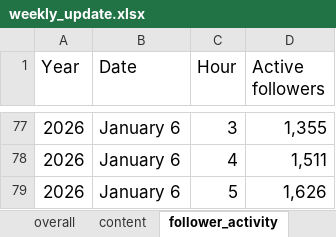
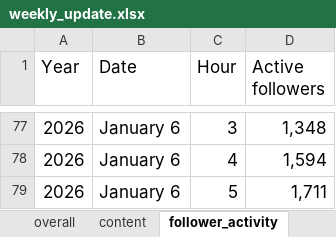
Before and after one commit to jirby001/dolc3, an Excel workbook: Data/Tiktok/weekly_update.xlsx, sheet follower_activity, drawn as a sheet; only a part is shown, gaps mark what is left out; values as stored, in another font and other column widths than the file's, no borders; charts and pictures not drawn; the diff covers the shown part only; the diff names each change by its address in the sheet, - before the commit and + after, or states it on an @@ line.

```diff
--- a/Data/Tiktok/weekly_update.xlsx (sheet follower_activity)
+++ b/Data/Tiktok/weekly_update.xlsx (sheet follower_activity)
-D77 (Active followers): 1,355
+D77 (Active followers): 1,348
-D78 (Active followers): 1,511
+D78 (Active followers): 1,594
-D79 (Active followers): 1,626
+D79 (Active followers): 1,711
```
Also changed, not shown: other rows of this sheet, sheet overall, sheet content, Data/Tiktok/2025_all.xlsx, Data/Tiktok/2026_all.xlsx, 6 other files.
